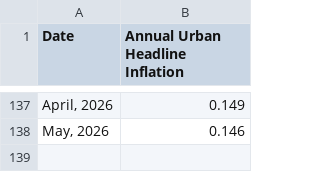
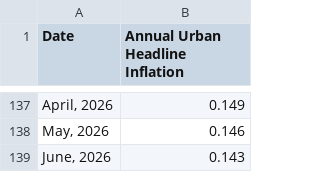
Before and after one commit to oelkaraksy/Dcode_Inflation_Dashboard, a CSV file: Annual Inflation Historical Data.csv, drawn as a sheet; only a part is shown, gaps mark what is left out; the diff names each change by its address in the sheet, - before the commit and + after, or states it on an @@ line.

Commit message:
Update Annual Inflation Historical Data.csv

```diff
--- a/Annual Inflation Historical Data.csv
+++ b/Annual Inflation Historical Data.csv
+row 139: June, 2026 | 0.143
```
